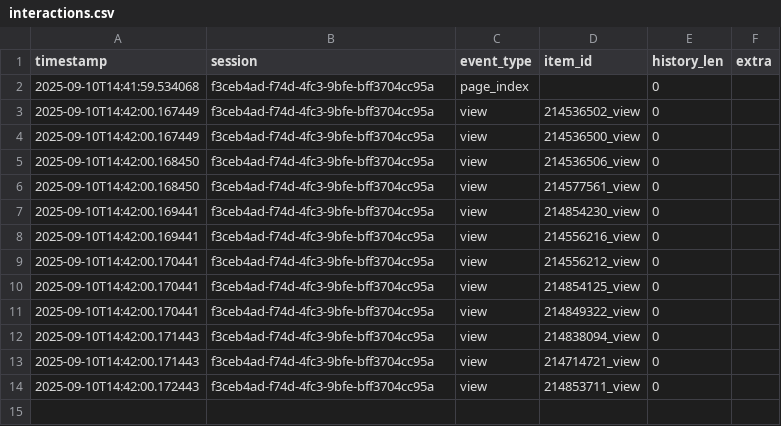
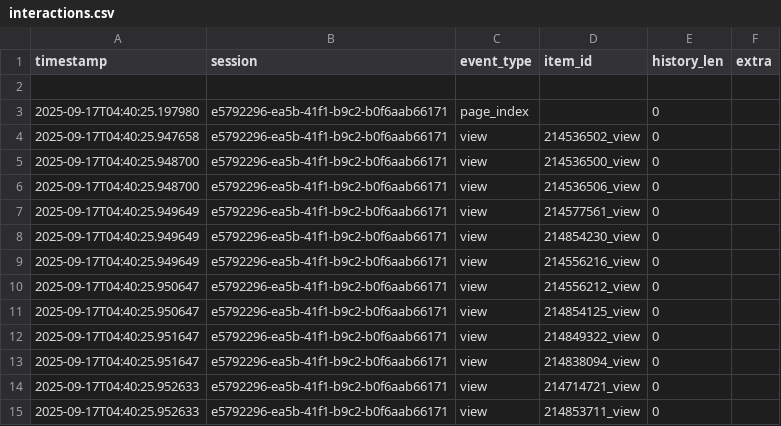
Before and after one commit to datnham0212/Online-Store-with-Session-based-Recommendation, a CSV file: web_demo/data/interactions.csv, drawn as a sheet.

Commit message:
Update diary.md and interactions.csv: add new evaluation metrics and log interactions for Sep 17

```diff
--- a/web_demo/data/interactions.csv
+++ b/web_demo/data/interactions.csv
@@ -1,14 +1,15 @@
 timestamp,session,event_type,item_id,history_len,extra
-2025-09-10T14:41:59.534068,f3ceb4ad-f74d-4fc3-9bfe-bff3704cc95a,page_index,,0,
-2025-09-10T14:42:00.167449,f3ceb4ad-f74d-4fc3-9bfe-bff3704cc95a,view,214536502_view,0,
-2025-09-10T14:42:00.167449,f3ceb4ad-f74d-4fc3-9bfe-bff3704cc95a,view,214536500_view,0,
-2025-09-10T14:42:00.168450,f3ceb4ad-f74d-4fc3-9bfe-bff3704cc95a,view,214536506_view,0,
-2025-09-10T14:42:00.168450,f3ceb4ad-f74d-4fc3-9bfe-bff3704cc95a,view,214577561_view,0,
-2025-09-10T14:42:00.169441,f3ceb4ad-f74d-4fc3-9bfe-bff3704cc95a,view,214854230_view,0,
-2025-09-10T14:42:00.169441,f3ceb4ad-f74d-4fc3-9bfe-bff3704cc95a,view,214556216_view,0,
-2025-09-10T14:42:00.170441,f3ceb4ad-f74d-4fc3-9bfe-bff3704cc95a,view,214556212_view,0,
-2025-09-10T14:42:00.170441,f3ceb4ad-f74d-4fc3-9bfe-bff3704cc95a,view,214854125_view,0,
-2025-09-10T14:42:00.170441,f3ceb4ad-f74d-4fc3-9bfe-bff3704cc95a,view,214849322_view,0,
-2025-09-10T14:42:00.171443,f3ceb4ad-f74d-4fc3-9bfe-bff3704cc95a,view,214838094_view,0,
-2025-09-10T14:42:00.171443,f3ceb4ad-f74d-4fc3-9bfe-bff3704cc95a,view,214714721_view,0,
-2025-09-10T14:42:00.172443,f3ceb4ad-f74d-4fc3-9bfe-bff3704cc95a,view,214853711_view,0,
+
+2025-09-17T04:40:25.197980,e5792296-ea5b-41f1-b9c2-b0f6aab66171,page_index,,0,
+2025-09-17T04:40:25.947658,e5792296-ea5b-41f1-b9c2-b0f6aab66171,view,214536502_view,0,
+2025-09-17T04:40:25.948700,e5792296-ea5b-41f1-b9c2-b0f6aab66171,view,214536500_view,0,
+2025-09-17T04:40:25.948700,e5792296-ea5b-41f1-b9c2-b0f6aab66171,view,214536506_view,0,
+2025-09-17T04:40:25.949649,e5792296-ea5b-41f1-b9c2-b0f6aab66171,view,214577561_view,0,
+2025-09-17T04:40:25.949649,e5792296-ea5b-41f1-b9c2-b0f6aab66171,view,214854230_view,0,
+2025-09-17T04:40:25.949649,e5792296-ea5b-41f1-b9c2-b0f6aab66171,view,214556216_view,0,
+2025-09-17T04:40:25.950647,e5792296-ea5b-41f1-b9c2-b0f6aab66171,view,214556212_view,0,
+2025-09-17T04:40:25.950647,e5792296-ea5b-41f1-b9c2-b0f6aab66171,view,214854125_view,0,
+2025-09-17T04:40:25.951647,e5792296-ea5b-41f1-b9c2-b0f6aab66171,view,214849322_view,0,
+2025-09-17T04:40:25.951647,e5792296-ea5b-41f1-b9c2-b0f6aab66171,view,214838094_view,0,
+2025-09-17T04:40:25.952633,e5792296-ea5b-41f1-b9c2-b0f6aab66171,view,214714721_view,0,
+2025-09-17T04:40:25.952633,e5792296-ea5b-41f1-b9c2-b0f6aab66171,view,214853711_view,0,
```
Also changed, not shown: 1 other file.
